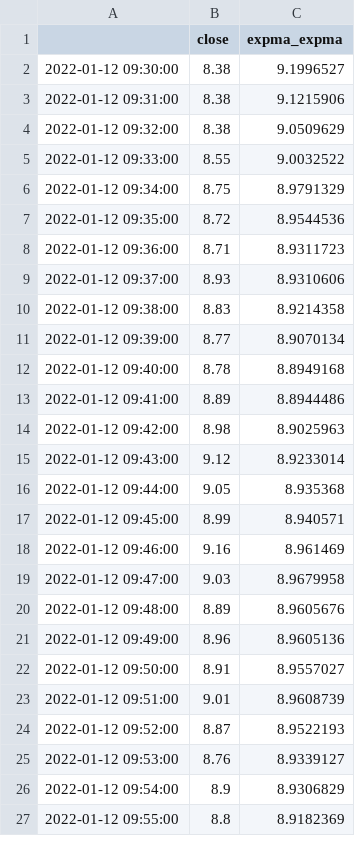
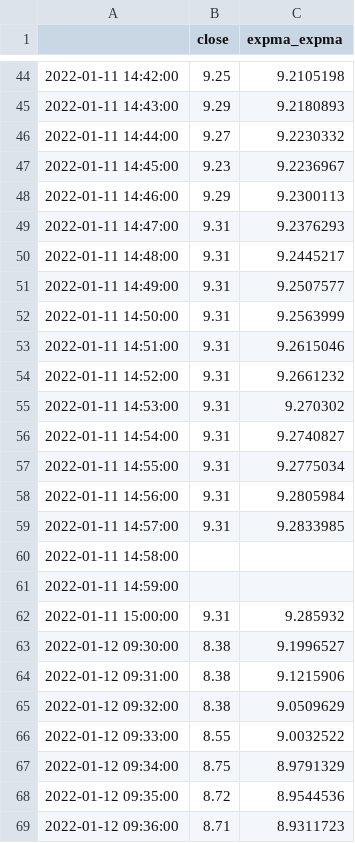
Before and after one commit to jinyiabc/market_research, a CSV file: sample.csv, drawn as a sheet; only a part is shown, gaps mark what is left out; the shorter side is filled out with more unchanged rows; the diff covers the shown part only.

```diff
--- a/sample.csv
+++ b/sample.csv
@@ -2 +44,20 @@
+2022-01-11 14:42:00,9.25,9.2105198
+2022-01-11 14:43:00,9.29,9.2180893
+2022-01-11 14:44:00,9.27,9.2230332
+2022-01-11 14:45:00,9.23,9.2236967
+2022-01-11 14:46:00,9.29,9.2300113
+2022-01-11 14:47:00,9.31,9.2376293
+2022-01-11 14:48:00,9.31,9.2445217
+2022-01-11 14:49:00,9.31,9.2507577
+2022-01-11 14:50:00,9.31,9.2563999
+2022-01-11 14:51:00,9.31,9.2615046
+2022-01-11 14:52:00,9.31,9.2661232
+2022-01-11 14:53:00,9.31,9.270302
+2022-01-11 14:54:00,9.31,9.2740827
+2022-01-11 14:55:00,9.31,9.2775034
+2022-01-11 14:56:00,9.31,9.2805984
+2022-01-11 14:57:00,9.31,9.2833985
+2022-01-11 14:58:00,,
+2022-01-11 14:59:00,,
+2022-01-11 15:00:00,9.31,9.285932
 2022-01-12 09:30:00,8.38,9.1996527
```
Also changed, not shown: 42 added rows elsewhere in this file, 5 other files.
